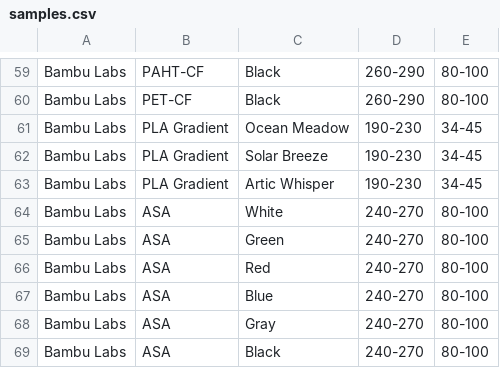
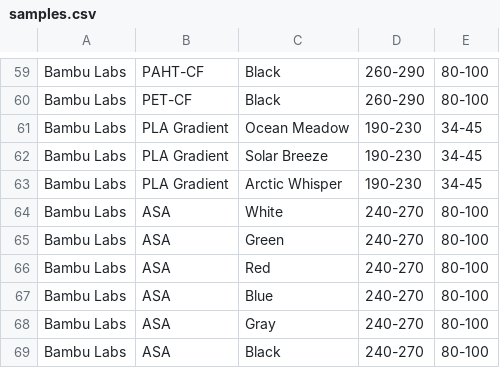
Before and after one commit to fusion94/Go-FilamentSamples, a CSV file: samples.csv, drawn as a sheet; only a part is shown, gaps mark what is left out.

Commit message:
more correction of typos

```diff
--- a/samples.csv
+++ b/samples.csv
@@ -62,3 +62,3 @@ Bambu Labs,PLA Gradient,Ocean Meadow,190-230,34-45
 Bambu Labs,PLA Gradient,Solar Breeze,190-230,34-45
-Bambu Labs,PLA Gradient,Artic Whisper,190-230,34-45
+Bambu Labs,PLA Gradient,Arctic Whisper,190-230,34-45
 Bambu Labs,ASA,White,240-270,80-100
```
Also changed, not shown: 1 other file.
